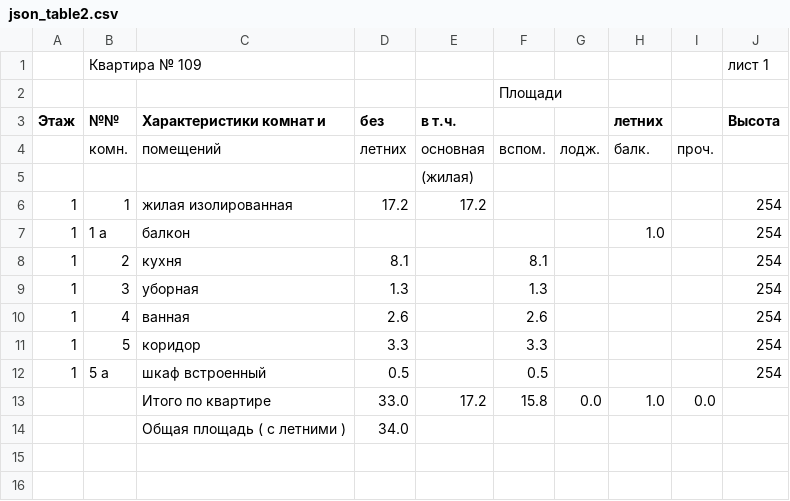
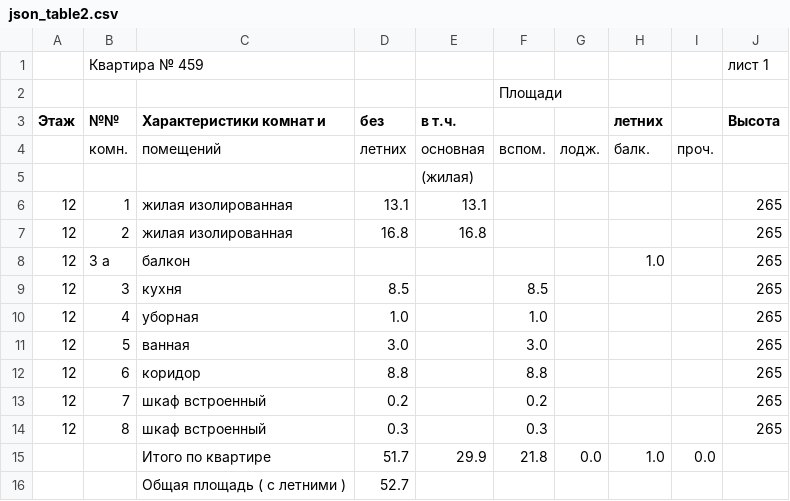
Before and after one commit to MaxSpacer/bti, a CSV file: static/media/temp/json_table2.csv, drawn as a sheet.

```diff
--- a/static/media/temp/json_table2.csv
+++ b/static/media/temp/json_table2.csv
@@ -1,2 +1,2 @@
-"","Квартира № 109","","","","","","","","лист 1"
+"","Квартира № 459","","","","","","","","лист 1"
 "","","","","","Площади","","","",""
@@ -5,10 +5,12 @@
 "","","","","(жилая)","","","","",""
-"1","1","жилая изолированная","17.2","17.2","","","","","254"
-"1","1 а","балкон","","","","","1.0","","254"
-"1","2","кухня","8.1","","8.1","","","","254"
-"1","3","уборная","1.3","","1.3","","","","254"
-"1","4","ванная","2.6","","2.6","","","","254"
-"1","5","коридор","3.3","","3.3","","","","254"
-"1","5 а","шкаф встроенный","0.5","","0.5","","","","254"
-"","","Итого по квартире","33.0","17.2","15.8","0.0","1.0","0.0",""
-"","","Общая площадь ( с летними )","34.0","","","","","",""
+"12","1","жилая изолированная","13.1","13.1","","","","","265"
+"12","2","жилая изолированная","16.8","16.8","","","","","265"
+"12","3 а","балкон","","","","","1.0","","265"
+"12","3","кухня","8.5","","8.5","","","","265"
+"12","4","уборная","1.0","","1.0","","","","265"
+"12","5","ванная","3.0","","3.0","","","","265"
+"12","6","коридор","8.8","","8.8","","","","265"
+"12","7","шкаф встроенный","0.2","","0.2","","","","265"
+"12","8","шкаф встроенный","0.3","","0.3","","","","265"
+"","","Итого по квартире","51.7","29.9","21.8","0.0","1.0","0.0",""
+"","","Общая площадь ( с летними )","52.7","","","","","",""
```
Also changed, not shown: 8 other files.
